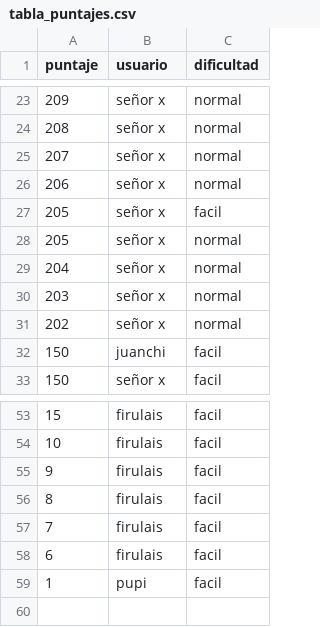
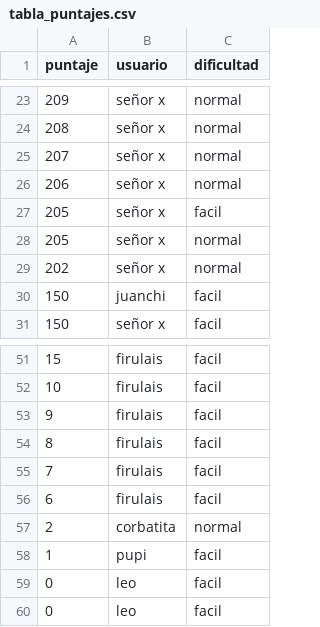
Before and after one commit to leonelranieri/Figurace.py, a CSV file: src/core/data/tabla_puntajes.csv, drawn as a sheet; only a part is shown, gaps mark what is left out; removed rows and columns are numbered as before the commit, all else as after; the diff names each change by its address in the sheet, - before the commit and + after, or states it on an @@ line.

```diff
--- a/src/core/data/tabla_puntajes.csv
+++ b/src/core/data/tabla_puntajes.csv
-row 29: 204 | señor x | normal
-row 30: 203 | señor x | normal
+row 57: 2 | corbatita | normal
+row 59: 0 | leo | facil
+row 60: 0 | leo | facil
```
Also changed, not shown: 4 other files.
